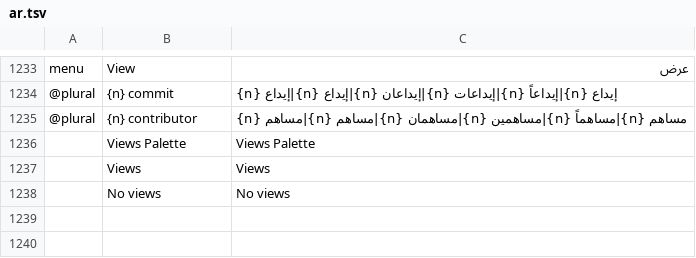
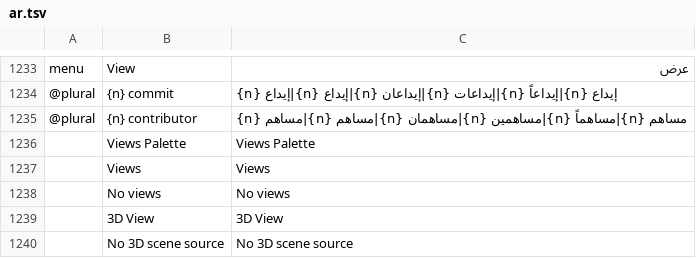
Before and after one commit to mattlafy/lamb-cadcraft, a TSV file: crates/ui-egui/src/i18n/ar.tsv, drawn as a sheet; only a part is shown, gaps mark what is left out; the diff names each change by its address in the sheet, - before the commit and + after, or states it on an @@ line.

```diff
--- a/crates/ui-egui/src/i18n/ar.tsv
+++ b/crates/ui-egui/src/i18n/ar.tsv
+row 1239:  | 3D View | 3D View
+row 1240:  | No 3D scene source | No 3D scene source
```
Also changed, not shown: crates/ui-egui/src/i18n/cs.tsv, crates/ui-egui/src/i18n/de.tsv, 15 other files.
